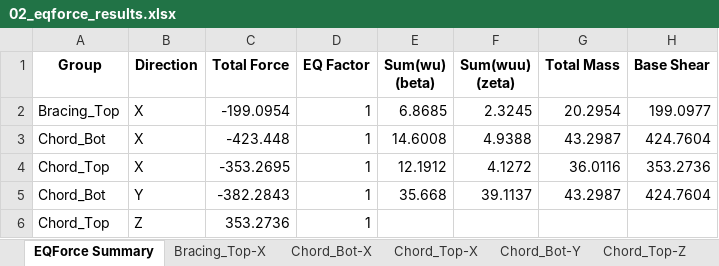
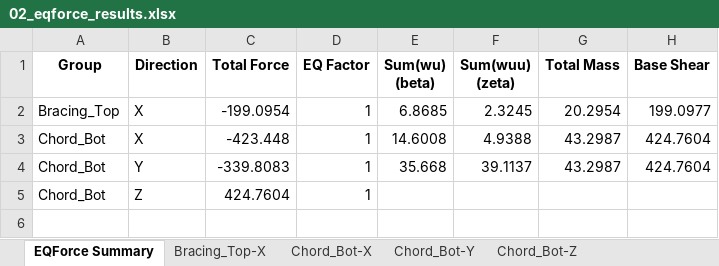
Before and after one commit to Chih0321/PyreEQ, an Excel workbook: example/02_eqforce_results.xlsx, sheet EQForce Summary, drawn as a sheet; values as stored, in another font and other column widths than the file's, no borders; removed rows and columns are numbered as before the commit, all else as after; the diff names each change by its address in the sheet, - before the commit and + after, or states it on an @@ line.

```diff
--- a/example/02_eqforce_results.xlsx (sheet EQForce Summary)
+++ b/example/02_eqforce_results.xlsx (sheet EQForce Summary)
-sheet tab: Chord_Top-X
-sheet tab: Chord_Top-Z
+sheet tab: Chord_Bot-Z
-row 4: Chord_Top | X | -353.2695 | 1 | 12.1912 | 4.1272 | 36.0116 | 353.2736
-C4 (Total Force): -382.2843
+C4 (Total Force): -339.8083
-A5 (Group): Chord_Top
+A5 (Group): Chord_Bot
-C5 (Total Force): 353.2736
+C5 (Total Force): 424.7604
```
Also changed, not shown: sheet Chord_Bot-Y, example/01_period_results.xlsx, 10 other files.
